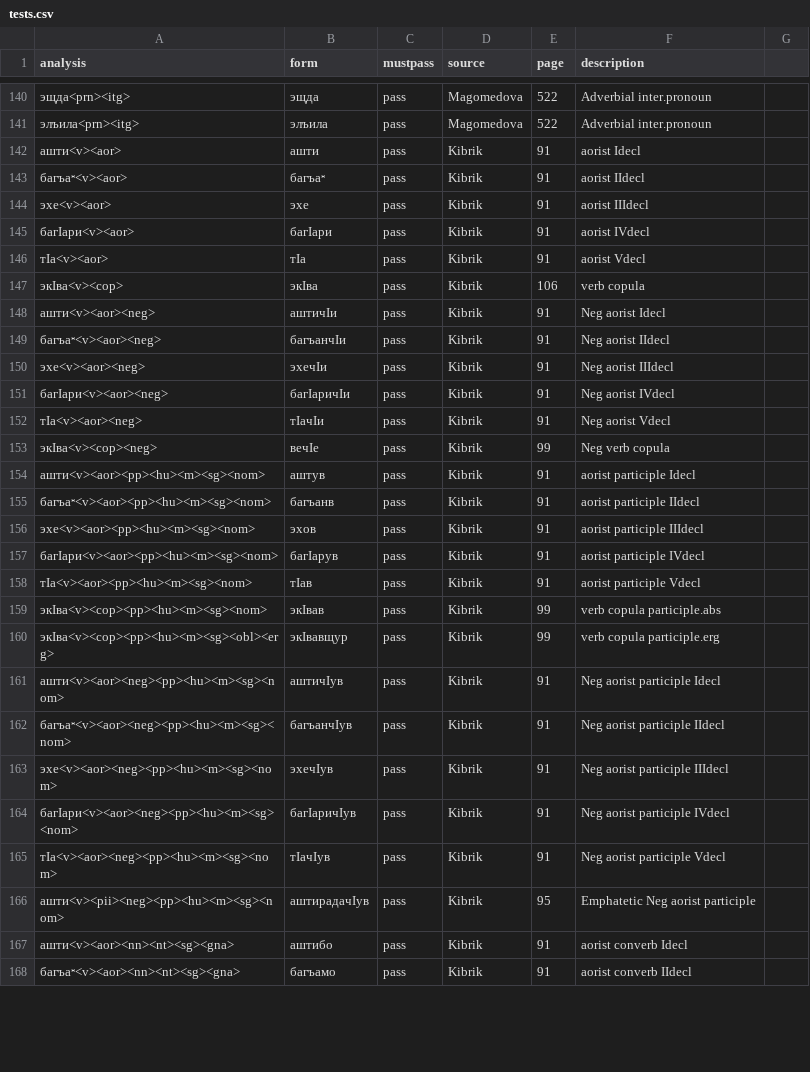
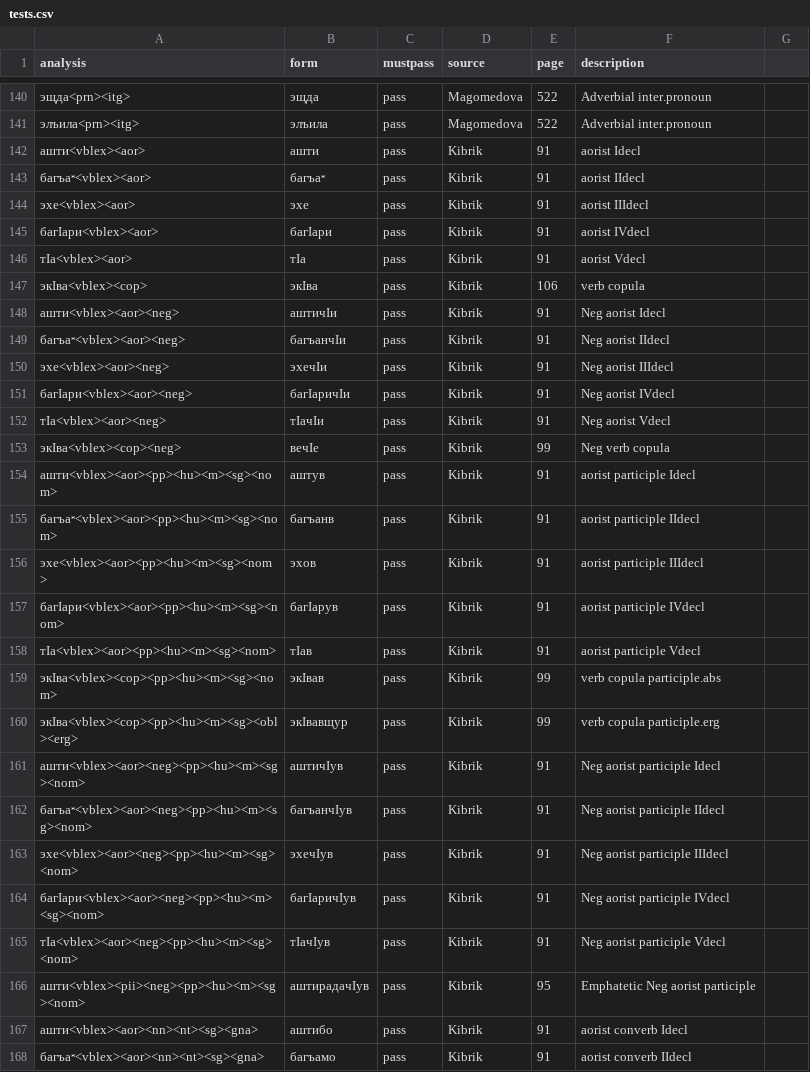
Before and after one commit to ruthenian8/bagvalal, a CSV file: tests.csv, drawn as a sheet; only a part is shown, gaps mark what is left out; the diff covers the shown part only.

```diff
--- a/tests.csv
+++ b/tests.csv
@@ -141,28 +141,28 @@ analysis,form,mustpass,source,page,description
 элъила<prn><itg>,элъила,pass,Magomedova,522,Adverbial inter.pronoun
-ашти<v><aor>,ашти,pass,Kibrik,91,aorist Idecl
-багъаᵸ<v><aor>,багъаᵸ,pass,Kibrik,91,aorist IIdecl
-эхе<v><aor>,эхе,pass,Kibrik,91,aorist IIIdecl
-багӀари<v><aor>,багӀари,pass,Kibrik,91,aorist IVdecl
-тӀа<v><aor>,тӀа,pass,Kibrik,91,aorist Vdecl
-экӀва<v><cop>,экӀва,pass,Kibrik,106,verb copula
-ашти<v><aor><neg>,аштичӀи,pass,Kibrik,91,Neg aorist Idecl
-багъаᵸ<v><aor><neg>,багъанчӀи,pass,Kibrik,91,Neg aorist IIdecl
-эхе<v><aor><neg>,эхечӀи,pass,Kibrik,91,Neg aorist IIIdecl
-багӀари<v><aor><neg>,багӀаричӀи,pass,Kibrik,91,Neg aorist IVdecl
-тӀа<v><aor><neg>,тӀачӀи,pass,Kibrik,91,Neg aorist Vdecl
-экӀва<v><cop><neg>,вечӀе,pass,Kibrik,99,Neg verb copula
-ашти<v><aor><pp><hu><m><sg><nom>,аштув,pass,Kibrik,91,aorist participle Idecl
-багъаᵸ<v><aor><pp><hu><m><sg><nom>,багъанв,pass,Kibrik,91,aorist participle IIdecl
-эхе<v><aor><pp><hu><m><sg><nom>,эхов,pass,Kibrik,91,aorist participle IIIdecl
-багӀари<v><aor><pp><hu><m><sg><nom>,багӀарув,pass,Kibrik,91,aorist participle IVdecl
-тӀа<v><aor><pp><hu><m><sg><nom>,тӀав,pass,Kibrik,91,aorist participle Vdecl
-экӀва<v><cop><pp><hu><m><sg><nom>,экӀвав,pass,Kibrik,99,verb copula participle.abs
-экӀва<v><cop><pp><hu><m><sg><obl><erg>,экӀвавщур,pass,Kibrik,99,verb copula participle.erg
-ашти<v><aor><neg><pp><hu><m><sg><nom>,аштичӀув,pass,Kibrik,91,Neg aorist participle Idecl
-багъаᵸ<v><aor><neg><pp><hu><m><sg><nom>,багъанчӀув,pass,Kibrik,91,Neg aorist participle IIdecl
-эхе<v><aor><neg><pp><hu><m><sg><nom>,эхечӀув,pass,Kibrik,91,Neg aorist participle IIIdecl
-багӀари<v><aor><neg><pp><hu><m><sg><nom>,багӀаричӀув,pass,Kibrik,91,Neg aorist participle IVdecl
-тӀа<v><aor><neg><pp><hu><m><sg><nom>,тӀачӀув,pass,Kibrik,91,Neg aorist participle Vdecl
-ашти<v><pii><neg><pp><hu><m><sg><nom>,аштирадачӀув,pass,Kibrik,95,Emphatetic Neg aorist participle
-ашти<v><aor><nn><nt><sg><gna>,аштибо,pass,Kibrik,91,aorist converb Idecl
-багъаᵸ<v><aor><nn><nt><sg><gna>,багъамо,pass,Kibrik,91,aorist converb IIdecl
+ашти<vblex><aor>,ашти,pass,Kibrik,91,aorist Idecl
+багъаᵸ<vblex><aor>,багъаᵸ,pass,Kibrik,91,aorist IIdecl
+эхе<vblex><aor>,эхе,pass,Kibrik,91,aorist IIIdecl
+багӀари<vblex><aor>,багӀари,pass,Kibrik,91,aorist IVdecl
+тӀа<vblex><aor>,тӀа,pass,Kibrik,91,aorist Vdecl
+экӀва<vblex><cop>,экӀва,pass,Kibrik,106,verb copula
+ашти<vblex><aor><neg>,аштичӀи,pass,Kibrik,91,Neg aorist Idecl
+багъаᵸ<vblex><aor><neg>,багъанчӀи,pass,Kibrik,91,Neg aorist IIdecl
+эхе<vblex><aor><neg>,эхечӀи,pass,Kibrik,91,Neg aorist IIIdecl
+багӀари<vblex><aor><neg>,багӀаричӀи,pass,Kibrik,91,Neg aorist IVdecl
+тӀа<vblex><aor><neg>,тӀачӀи,pass,Kibrik,91,Neg aorist Vdecl
+экӀва<vblex><cop><neg>,вечӀе,pass,Kibrik,99,Neg verb copula
+ашти<vblex><aor><pp><hu><m><sg><nom>,аштув,pass,Kibrik,91,aorist participle Idecl
+багъаᵸ<vblex><aor><pp><hu><m><sg><nom>,багъанв,pass,Kibrik,91,aorist participle IIdecl
+эхе<vblex><aor><pp><hu><m><sg><nom>,эхов,pass,Kibrik,91,aorist participle IIIdecl
+багӀари<vblex><aor><pp><hu><m><sg><nom>,багӀарув,pass,Kibrik,91,aorist participle IVdecl
+тӀа<vblex><aor><pp><hu><m><sg><nom>,тӀав,pass,Kibrik,91,aorist participle Vdecl
+экӀва<vblex><cop><pp><hu><m><sg><nom>,экӀвав,pass,Kibrik,99,verb copula participle.abs
+экӀва<vblex><cop><pp><hu><m><sg><obl><erg>,экӀвавщур,pass,Kibrik,99,verb copula participle.erg
+ашти<vblex><aor><neg><pp><hu><m><sg><nom>,аштичӀув,pass,Kibrik,91,Neg aorist participle Idecl
+багъаᵸ<vblex><aor><neg><pp><hu><m><sg><nom>,багъанчӀув,pass,Kibrik,91,Neg aorist participle IIdecl
+эхе<vblex><aor><neg><pp><hu><m><sg><nom>,эхечӀув,pass,Kibrik,91,Neg aorist participle IIIdecl
+багӀари<vblex><aor><neg><pp><hu><m><sg><nom>,багӀаричӀув,pass,Kibrik,91,Neg aorist participle IVdecl
+тӀа<vblex><aor><neg><pp><hu><m><sg><nom>,тӀачӀув,pass,Kibrik,91,Neg aorist participle Vdecl
+ашти<vblex><pii><neg><pp><hu><m><sg><nom>,аштирадачӀув,pass,Kibrik,95,Emphatetic Neg aorist participle
+ашти<vblex><aor><nn><nt><sg><gna>,аштибо,pass,Kibrik,91,aorist converb Idecl
+багъаᵸ<vblex><aor><nn><nt><sg><gna>,багъамо,pass,Kibrik,91,aorist converb IIdecl
```
Also changed, not shown: 66 edited cells elsewhere in this file, 9 other files.
